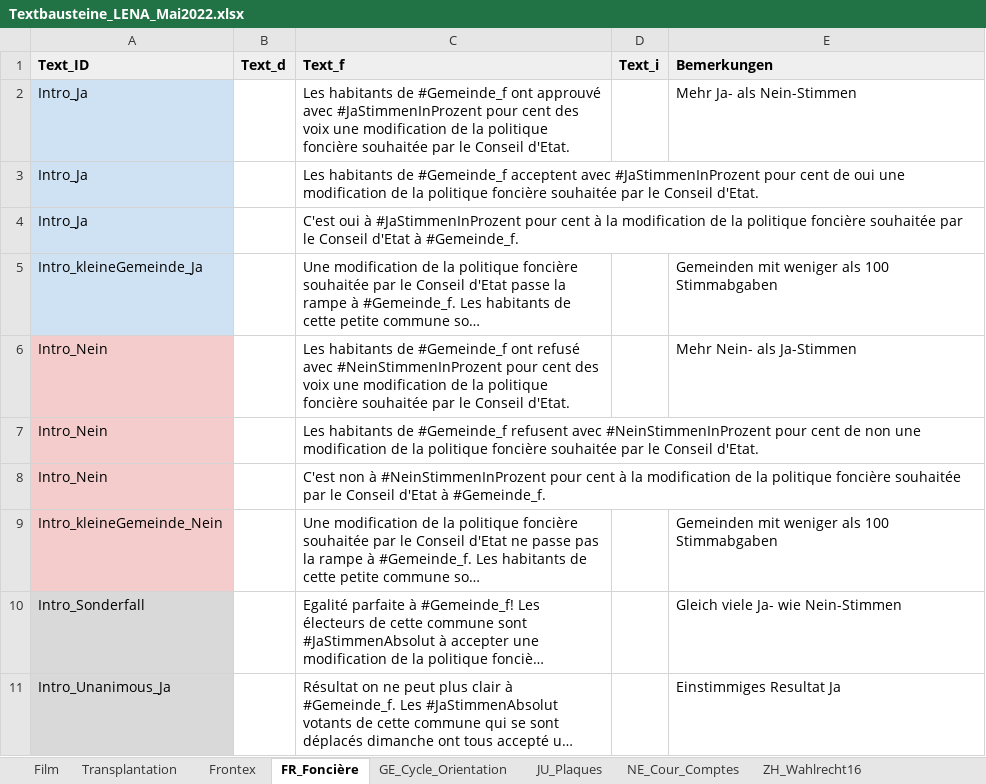
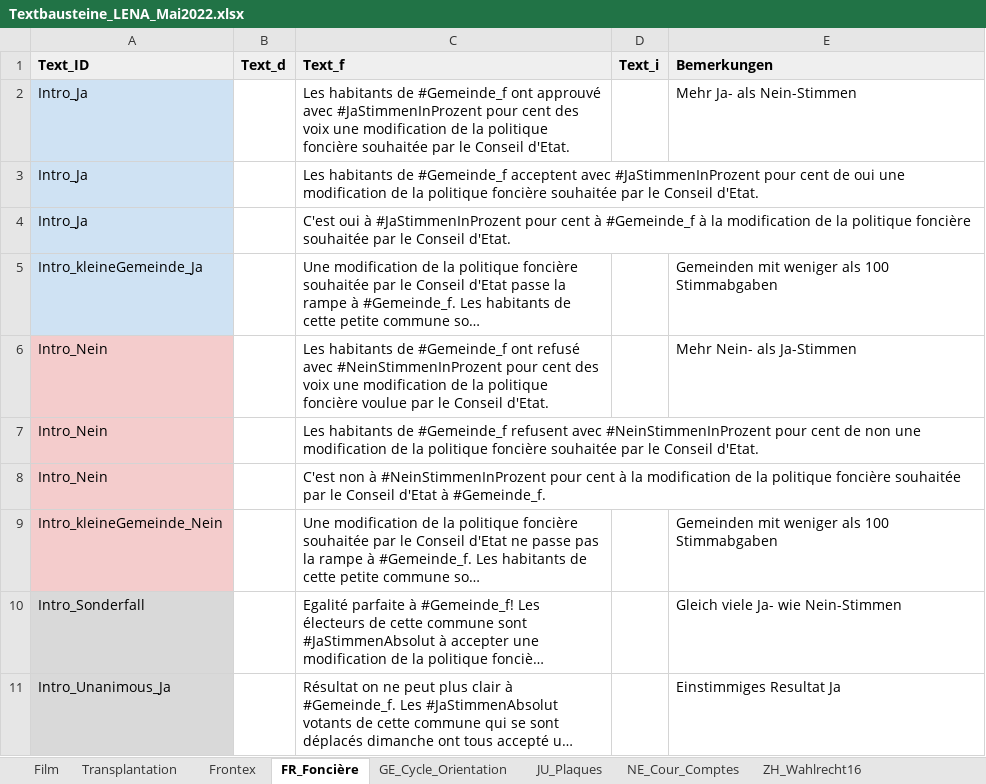
Before and after one commit to awp-finanznachrichten/lena_mai2022, an Excel workbook: Data/Textbausteine_LENA_Mai2022.xlsx, sheet FR_Foncière, drawn as a sheet; only a part is shown; long unchanged cells end in …; values as stored, in another font and other column widths than the file's, no borders; charts and pictures and conditional formats not drawn; the diff names each change by its address in the sheet, - before the commit and + after, or states it on an @@ line.

```diff
--- a/Data/Textbausteine_LENA_Mai2022.xlsx (sheet FR_Foncière)
+++ b/Data/Textbausteine_LENA_Mai2022.xlsx (sheet FR_Foncière)
-C4 (Text_f): …cent à la modification de la politique foncière souhaitée par le Conseil d'Etat à #Gemeinde_f.
+C4 (Text_f): …cent à #Gemeinde_f à la modification de la politique foncière souhaitée par le Conseil d'Etat.
-C6 (Text_f): …politique foncière souhaitée par le…
+C6 (Text_f): …politique foncière voulue par le…
```
Also changed, not shown: sheet NE_Cour_Comptes, sheet JU_Plaques, sheet GE_Cycle_Orientation, sheet Film, sheet Transplantation, other sheet tabs, 49 other files.
